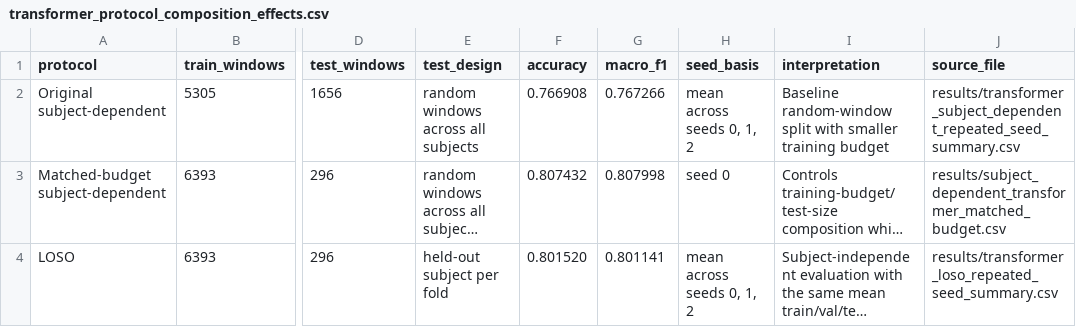
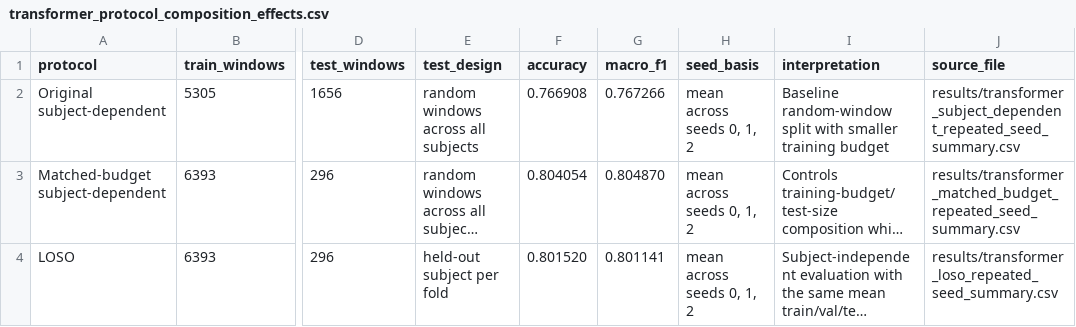
Before and after one commit to SumukhJ1/eeg-emotion-eval-reliability, a CSV file: results/transformer_protocol_composition_effects.csv, drawn as a sheet; only a part is shown, gaps mark what is left out; long unchanged cells end in …; the diff names each change by its address in the sheet, - before the commit and + after, or states it on an @@ line.

Commit message:
exp: run matched-budget transformer over repeated seeds

```diff
--- a/results/transformer_protocol_composition_effects.csv
+++ b/results/transformer_protocol_composition_effects.csv
-F3 (accuracy): 0.807432
+F3 (accuracy): 0.804054
-G3 (macro_f1): 0.807998
+G3 (macro_f1): 0.804870
-H3 (seed_basis): seed 0
+H3 (seed_basis): mean across seeds 0, 1, 2
-J3 (source_file): results/subject_dependent_transformer_matched_budget.csv
+J3 (source_file): results/transformer_matched_budget_repeated_seed_summary.csv
```
Also changed, not shown: 8 other files.
